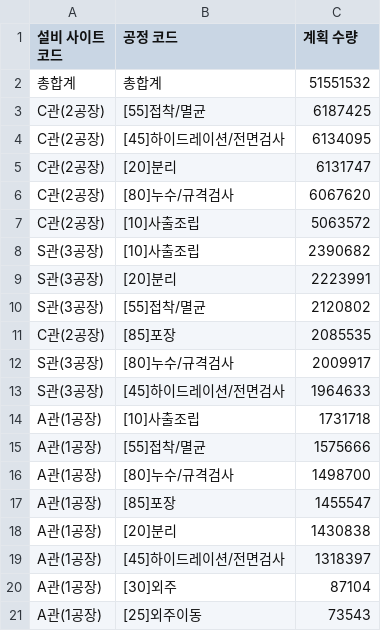
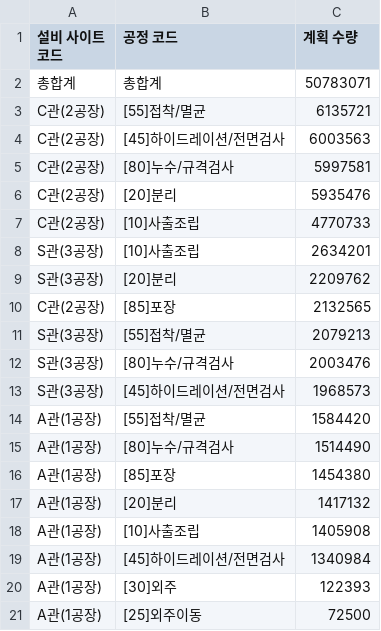
Before and after one commit to interojo-160907/s-prod-demand, a CSV file: out/설비별_공정_계획수량.csv, drawn as a sheet.

```diff
--- a/out/설비별_공정_계획수량.csv
+++ b/out/설비별_공정_계획수량.csv
@@ -1,21 +1,21 @@
 설비 사이트 코드,공정 코드,계획 수량
-총합계,총합계,51551532
-C관(2공장),[55]접착/멸균,6187425
-C관(2공장),[45]하이드레이션/전면검사,6134095
-C관(2공장),[20]분리,6131747
-C관(2공장),[80]누수/규격검사,6067620
-C관(2공장),[10]사출조립,5063572
-S관(3공장),[10]사출조립,2390682
-S관(3공장),[20]분리,2223991
-S관(3공장),[55]접착/멸균,2120802
-C관(2공장),[85]포장,2085535
-S관(3공장),[80]누수/규격검사,2009917
-S관(3공장),[45]하이드레이션/전면검사,1964633
-A관(1공장),[10]사출조립,1731718
-A관(1공장),[55]접착/멸균,1575666
-A관(1공장),[80]누수/규격검사,1498700
-A관(1공장),[85]포장,1455547
-A관(1공장),[20]분리,1430838
-A관(1공장),[45]하이드레이션/전면검사,1318397
-A관(1공장),[30]외주,87104
-A관(1공장),[25]외주이동,73543
+총합계,총합계,50783071
+C관(2공장),[55]접착/멸균,6135721
+C관(2공장),[45]하이드레이션/전면검사,6003563
+C관(2공장),[80]누수/규격검사,5997581
+C관(2공장),[20]분리,5935476
+C관(2공장),[10]사출조립,4770733
+S관(3공장),[10]사출조립,2634201
+S관(3공장),[20]분리,2209762
+C관(2공장),[85]포장,2132565
+S관(3공장),[55]접착/멸균,2079213
+S관(3공장),[80]누수/규격검사,2003476
+S관(3공장),[45]하이드레이션/전면검사,1968573
+A관(1공장),[55]접착/멸균,1584420
+A관(1공장),[80]누수/규격검사,1514490
+A관(1공장),[85]포장,1454380
+A관(1공장),[20]분리,1417132
+A관(1공장),[10]사출조립,1405908
+A관(1공장),[45]하이드레이션/전면검사,1340984
+A관(1공장),[30]외주,122393
+A관(1공장),[25]외주이동,72500
```
Also changed, not shown: out/생산실적_공정별_일별양품.csv, out/이니셜별_공정별_합계.csv, 5 other files.
